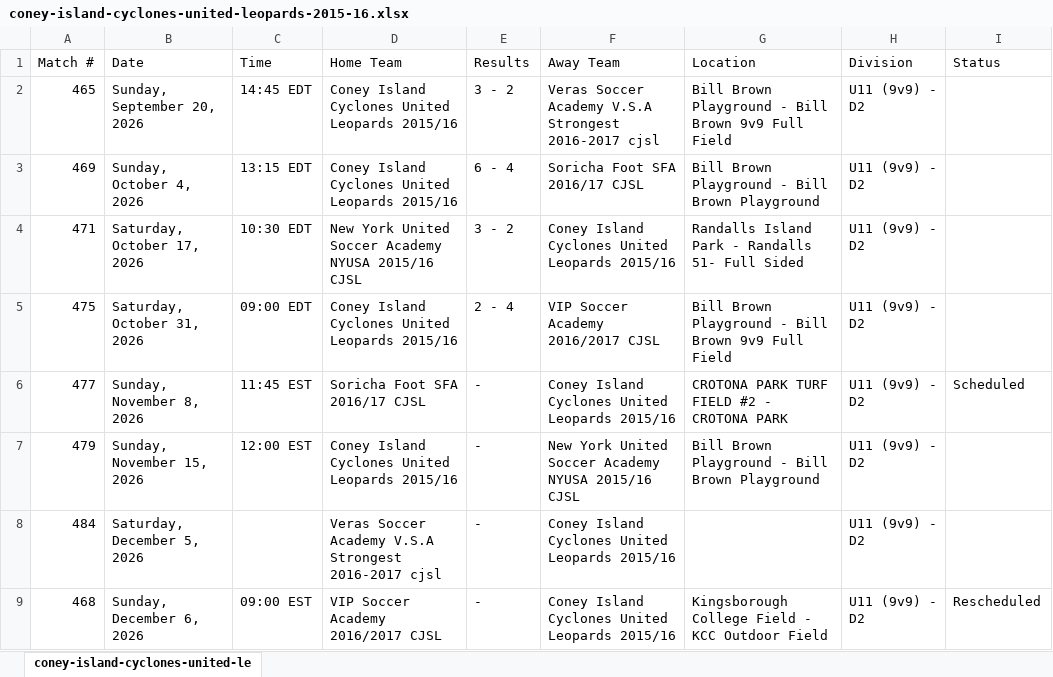
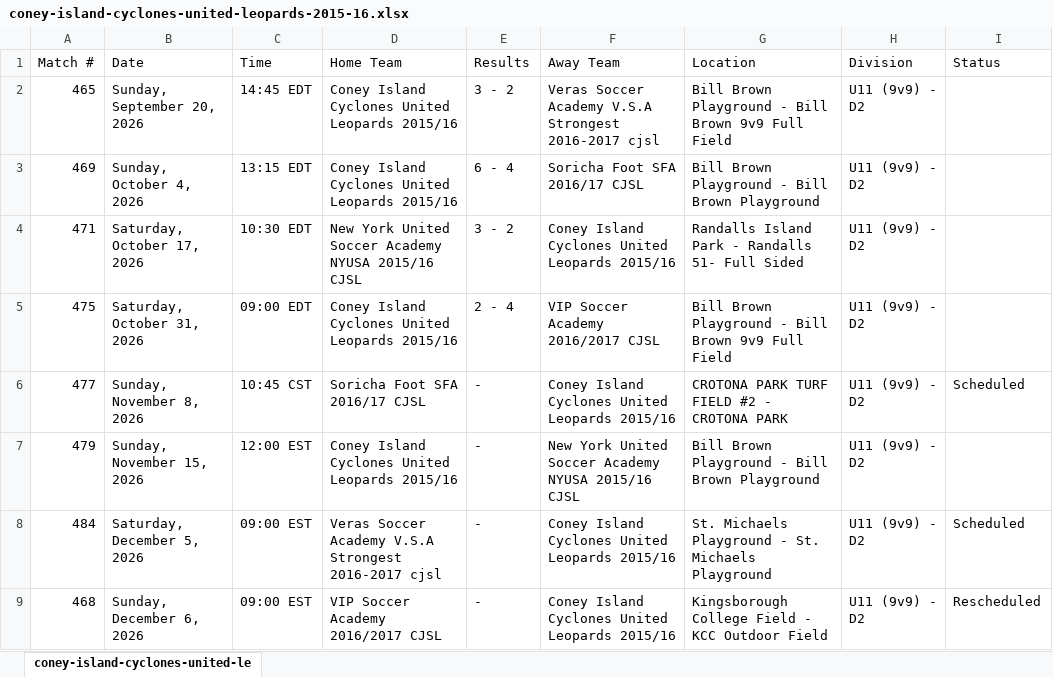
Before and after one commit to stevesimonsoccercoaching/soccercalendars, an Excel workbook: data/2026/cjsl/fall/coney-island-cyclones-united-leopards-2015-16.xlsx, sheet coney-island-cyclones-united-le, drawn as a sheet; values as stored, in another font and other column widths than the file's, no borders; the diff names each change by its address in the sheet, - before the commit and + after, or states it on an @@ line.

Commit message:
Teams Schedule Capture as of 11/06/2026 8:00 AM

```diff
--- a/data/2026/cjsl/fall/coney-island-cyclones-united-leopards-2015-16.xlsx (sheet coney-island-cyclones-united-le)
+++ b/data/2026/cjsl/fall/coney-island-cyclones-united-leopards-2015-16.xlsx (sheet coney-island-cyclones-united-le)
-C6 (Time): 11:45 EST
+C6 (Time): 10:45 CST
-C8 (Time): (empty)
+C8 (Time): 09:00 EST
-G8 (Location): (empty)
+G8 (Location): St. Michaels Playground - St. Michaels Playground
-I8 (Status): (empty)
+I8 (Status): Scheduled
```
Also changed, not shown: data/2026/cjsl/fall/albion-sc-brooklyn-b14-15-premier-williamsburg.xlsx, data/2026/cjsl/fall/albion-sc-brooklyn-b15-16-premier-williamsburg.xlsx, 33 other files.
